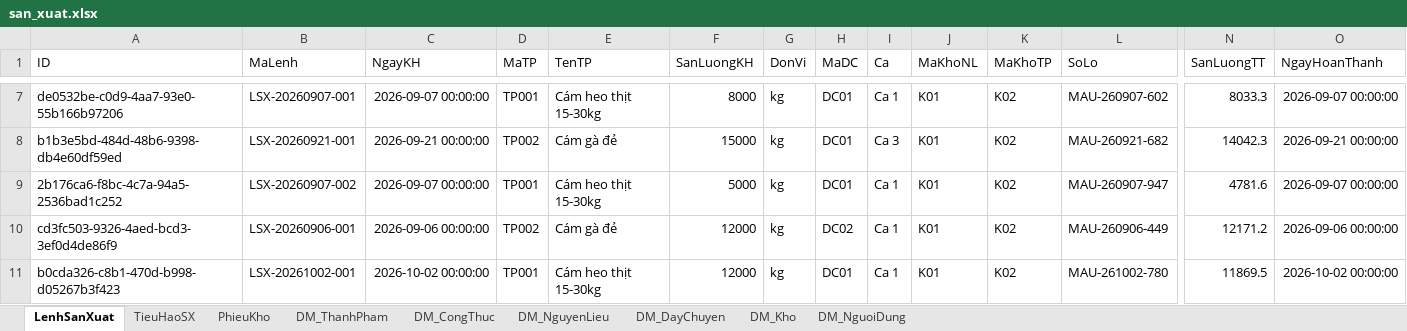
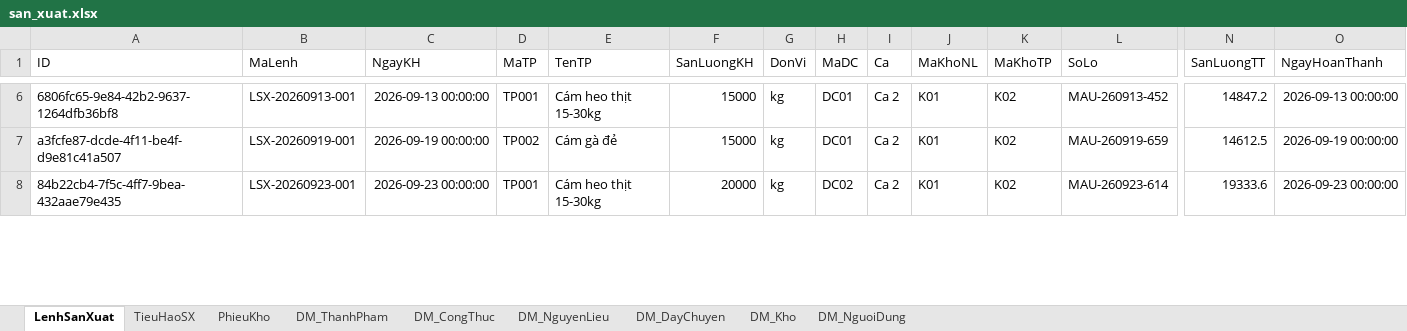
Before and after one commit to cuongdohungdohungcuong-oss/Test_App, an Excel workbook: quan_ly_san_xuat/data/san_xuat.xlsx, sheet LenhSanXuat, drawn as a sheet; only a part is shown, gaps mark what is left out; values as stored, in another font and other column widths than the file's, no borders; removed rows and columns are numbered as before the commit, all else as after; rows hold the shown columns only; the diff covers the shown part only; the diff names each change by its address in the sheet, - before the commit and + after, or states it on an @@ line.

```diff
--- a/quan_ly_san_xuat/data/san_xuat.xlsx (sheet LenhSanXuat)
+++ b/quan_ly_san_xuat/data/san_xuat.xlsx (sheet LenhSanXuat)
-A6 (ID): de0532be-c0d9-4aa7-93e0-55b166b97206
+A6 (ID): 6806fc65-9e84-42b2-9637-1264dfb36bf8
-B6 (MaLenh): LSX-20260907-001
+B6 (MaLenh): LSX-20260913-001
-C6 (NgayKH): 2026-09-07 00:00:00
+C6 (NgayKH): 2026-09-13 00:00:00
-F6 (SanLuongKH): 8000
+F6 (SanLuongKH): 15000
-I6 (Ca): Ca 1
+I6 (Ca): Ca 2
-L6 (SoLo): MAU-260907-602
+L6 (SoLo): MAU-260913-452
-N6 (SanLuongTT): 8033.3
+N6 (SanLuongTT): 14847.2
-O6 (NgayHoanThanh): 2026-09-07 00:00:00
+O6 (NgayHoanThanh): 2026-09-13 00:00:00
-A7 (ID): b1b3e5bd-484d-48b6-9398-db4e60df59ed
+A7 (ID): a3fcfe87-dcde-4f11-be4f-d9e81c41a507
-B7 (MaLenh): LSX-20260921-001
+B7 (MaLenh): LSX-20260919-001
-C7 (NgayKH): 2026-09-21 00:00:00
+C7 (NgayKH): 2026-09-19 00:00:00
-I7 (Ca): Ca 3
+I7 (Ca): Ca 2
-L7 (SoLo): MAU-260921-682
+L7 (SoLo): MAU-260919-659
-N7 (SanLuongTT): 14042.3
+N7 (SanLuongTT): 14612.5
-O7 (NgayHoanThanh): 2026-09-21 00:00:00
+O7 (NgayHoanThanh): 2026-09-19 00:00:00
-A8 (ID): 2b176ca6-f8bc-4c7a-94a5-2536bad1c252
+A8 (ID): 84b22cb4-7f5c-4ff7-9bea-432aae79e435
-B8 (MaLenh): LSX-20260907-002
+B8 (MaLenh): LSX-20260923-001
-C8 (NgayKH): 2026-09-07 00:00:00
+C8 (NgayKH): 2026-09-23 00:00:00
-F8 (SanLuongKH): 5000
+F8 (SanLuongKH): 20000
-H8 (MaDC): DC01
+H8 (MaDC): DC02
-I8 (Ca): Ca 1
+I8 (Ca): Ca 2
-L8 (SoLo): MAU-260907-947
+L8 (SoLo): MAU-260923-614
-N8 (SanLuongTT): 4781.6
+N8 (SanLuongTT): 19333.6
-O8 (NgayHoanThanh): 2026-09-07 00:00:00
+O8 (NgayHoanThanh): 2026-09-23 00:00:00
-row 10: cd3fc503-9326-4aed-bcd3-3ef0d4de86f9 | LSX-20260906-001 | 2026-09-06 00:00:00 | TP002 | Cám gà đẻ | 12000 | kg | DC02 | Ca 1 | K01 | K02 | MAU-260906-449 | 12171.2 | 2026-09-06 00:00:00
-row 11: b0cda326-c8b1-470d-b998-d05267b3f423 | LSX-20261002-001 | 2026-10-02 00:00:00 | TP001 | Cám heo thịt 15-30kg | 12000 | kg | DC01 | Ca 1 | K01 | K02 | MAU-261002-780 | 11869.5 | 2026-10-02 00:00:00
```
Also changed, not shown: 6 added rows, 4 removed rows and 154 edited cells elsewhere in this sheet, sheet PhieuKho, sheet TieuHaoSX, sheet DM_CongThuc, sheet DM_NguoiDung, 6 other files.
